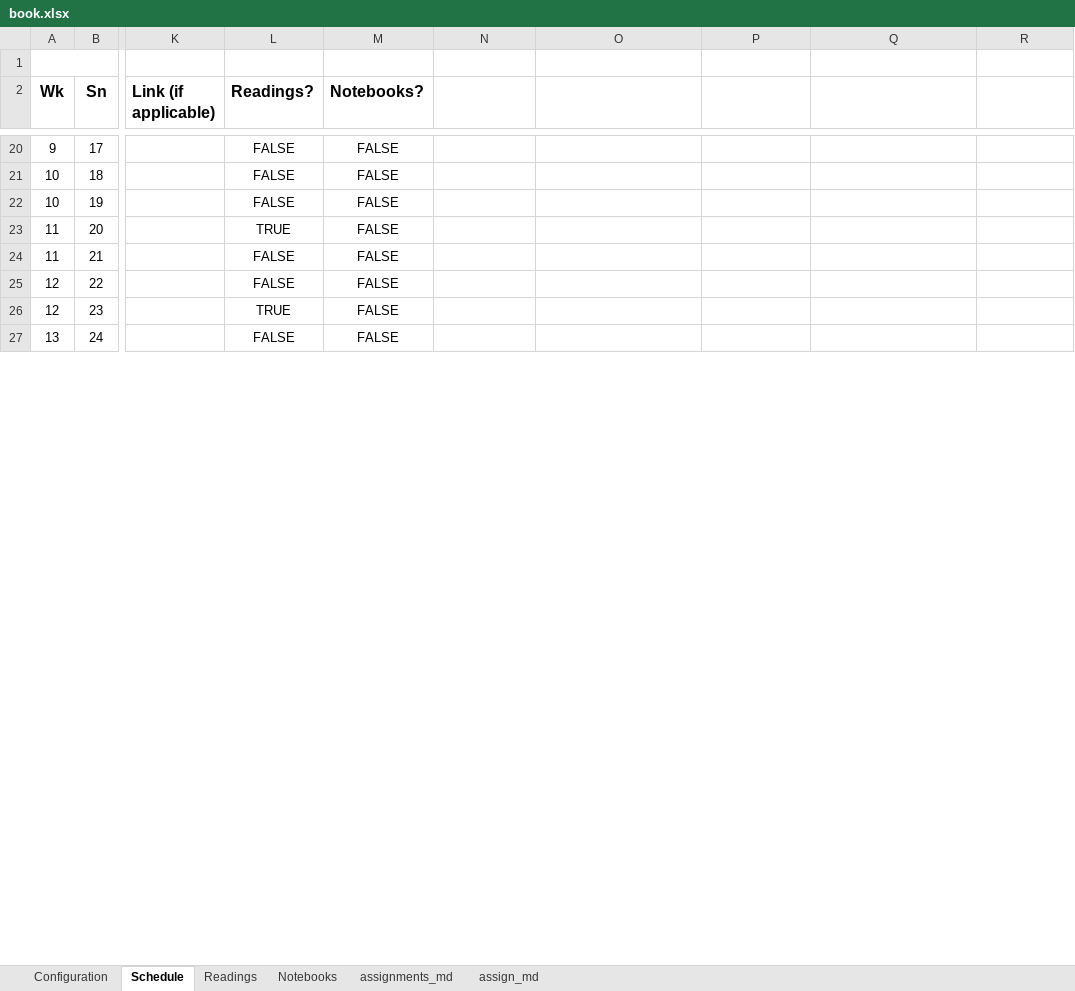
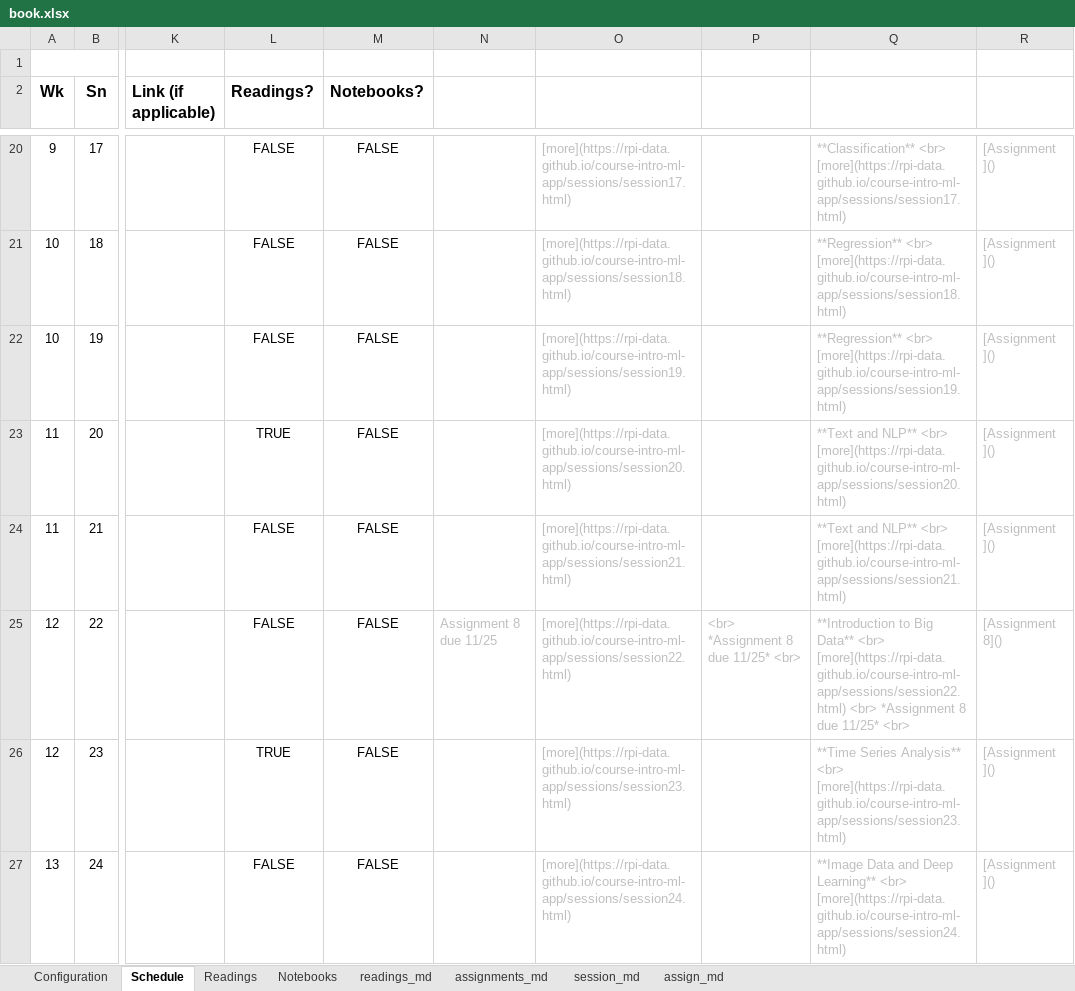
Before and after one commit to RPI-DATA/course-intro-ml-app, an Excel workbook: book.xlsx, sheet Schedule, drawn as a sheet; only a part is shown, gaps mark what is left out; values as stored, in another font and other column widths than the file's, no borders; the diff covers the shown part only; the diff names each change by its address in the sheet, - before the commit and + after, or states it on an @@ line.

```diff
--- a/book.xlsx (sheet Schedule)
+++ b/book.xlsx (sheet Schedule)
@@ sheet tab unhidden: readings_md @@
@@ sheet tab unhidden: session_md @@
-O20: (empty)
+O20: [more](https://rpi-data.github.io/course-intro-ml-app/sessions/session17.html)
-Q20: (empty)
+Q20: **Classification** <br> [more](https://rpi-data.github.io/course-intro-ml-app/sessions/session17.html)
-R20:R24: (empty)
+R20:R24: [Assignment ]()
-O21: (empty)
+O21: [more](https://rpi-data.github.io/course-intro-ml-app/sessions/session18.html)
-Q21: (empty)
+Q21: **Regression** <br> [more](https://rpi-data.github.io/course-intro-ml-app/sessions/session18.html)
-O22: (empty)
+O22: [more](https://rpi-data.github.io/course-intro-ml-app/sessions/session19.html)
-Q22: (empty)
+Q22: **Regression** <br> [more](https://rpi-data.github.io/course-intro-ml-app/sessions/session19.html)
-O23: (empty)
+O23: [more](https://rpi-data.github.io/course-intro-ml-app/sessions/session20.html)
-Q23: (empty)
+Q23: **Text and NLP** <br> [more](https://rpi-data.github.io/course-intro-ml-app/sessions/session20.html)
-O24: (empty)
+O24: [more](https://rpi-data.github.io/course-intro-ml-app/sessions/session21.html)
-Q24: (empty)
+Q24: **Text and NLP** <br> [more](https://rpi-data.github.io/course-intro-ml-app/sessions/session21.html)
-N25: (empty)
+N25: Assignment 8 due 11/25
-O25: (empty)
+O25: [more](https://rpi-data.github.io/course-intro-ml-app/sessions/session22.html)
-P25: (empty)
+P25: <br> *Assignment 8 due 11/25* <br>
-Q25: (empty)
+Q25: **Introduction to Big Data** <br> [more](https://rpi-data.github.io/course-intro-ml-app/sessions/session22.html) <br> *Assignment 8 due 11/25* <br>
-R25: (empty)
+R25: [Assignment 8]()
-O26: (empty)
+O26: [more](https://rpi-data.github.io/course-intro-ml-app/sessions/session23.html)
-Q26: (empty)
+Q26: **Time Series Analysis** <br> [more](https://rpi-data.github.io/course-intro-ml-app/sessions/session23.html)
-R26:R27: (empty)
+R26:R27: [Assignment ]()
-O27: (empty)
+O27: [more](https://rpi-data.github.io/course-intro-ml-app/sessions/session24.html)
-Q27: (empty)
+Q27: **Image Data and Deep Learning** <br> [more](https://rpi-data.github.io/course-intro-ml-app/sessions/session24.html)
```
Also changed, not shown: 83 edited cells elsewhere in this sheet, sheet assignments_md, formulas that keep their value, hidden cells, 33 other files.
